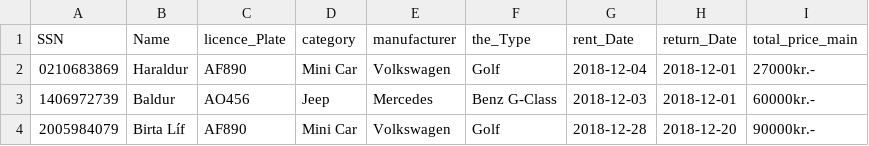
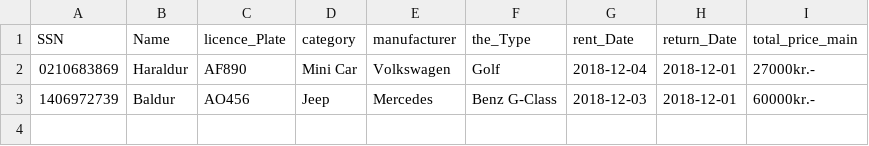
Before and after one commit to Birtab18/The_Car_Rental, a CSV file: data/orders.csv, drawn as a sheet.

```diff
--- a/data/orders.csv
+++ b/data/orders.csv
@@ -3,2 +3 @@ SSN,Name,licence_Plate,category,manufacturer,the_Type,rent_Date,return_Date,tota
 1406972739,Baldur,AO456,Jeep,Mercedes,Benz G-Class,2018-12-03,2018-12-01,60000kr.-
-2005984079,Birta Líf,AF890,Mini Car,Volkswagen,Golf,2018-12-28,2018-12-20,90000kr.-
```
Also changed, not shown: data/customers.csv, 2 other files.
